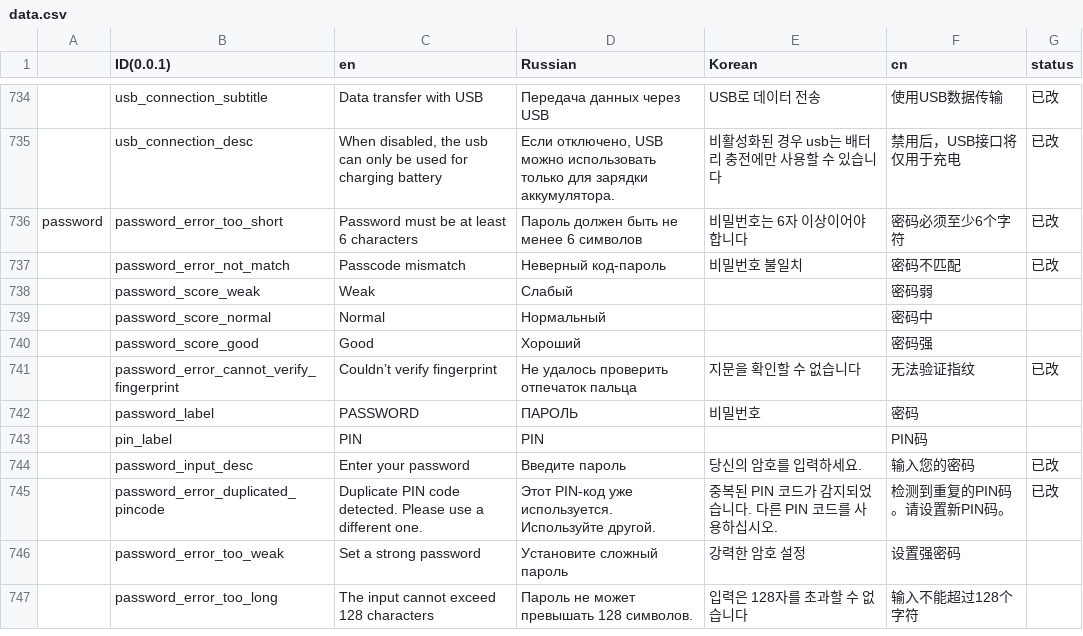
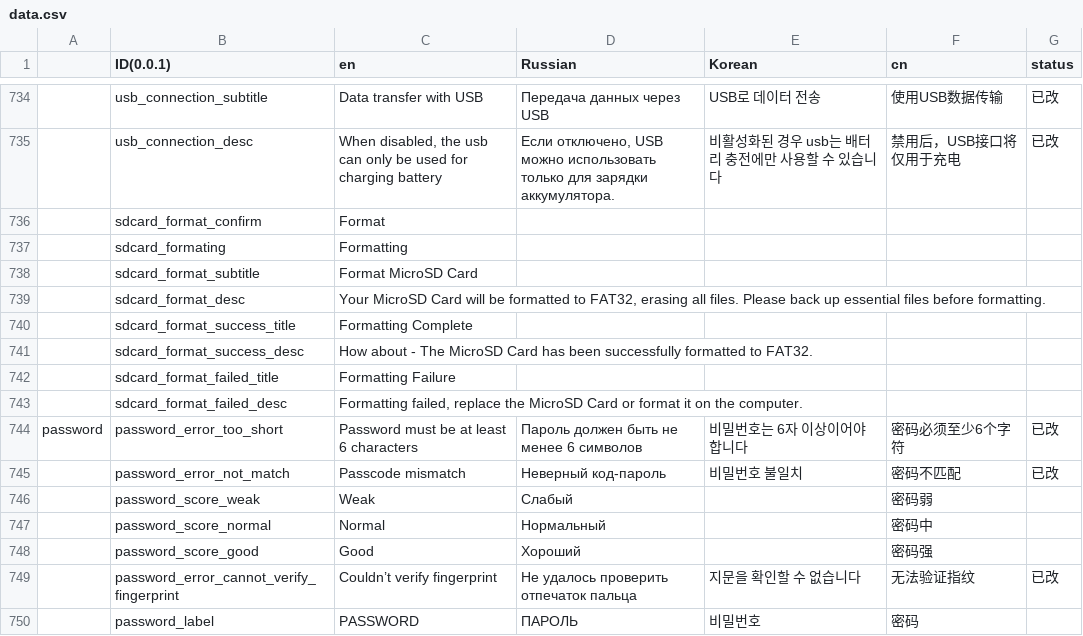
Before and after one commit to KeystoneHQ/keystone3-firmware, a CSV file: src/ui/lv_i18n/data.csv, drawn as a sheet; only a part is shown, gaps mark what is left out; the shorter side is filled out with more unchanged rows; the diff names each change by its address in the sheet, - before the commit and + after, or states it on an @@ line.

Commit message:
feat:support sdcard format

```diff
--- a/src/ui/lv_i18n/data.csv
+++ b/src/ui/lv_i18n/data.csv
+row 736:  | sdcard_format_confirm | Format
+row 737:  | sdcard_formating | Formatting
+row 738:  | sdcard_format_subtitle | Format MicroSD Card
+row 739:  | sdcard_format_desc | Your MicroSD Card will be formatted to FAT32, erasing all files. Please back up essential files before formatting.
+row 740:  | sdcard_format_success_title | Formatting Complete
+row 741:  | sdcard_format_success_desc | How about - The MicroSD Card has been successfully formatted to FAT32.
+row 742:  | sdcard_format_failed_title | Formatting Failure
+row 743:  | sdcard_format_failed_desc | Formatting failed, replace the MicroSD Card or format it on the computer.
```
Also changed, not shown: 13 other files.
